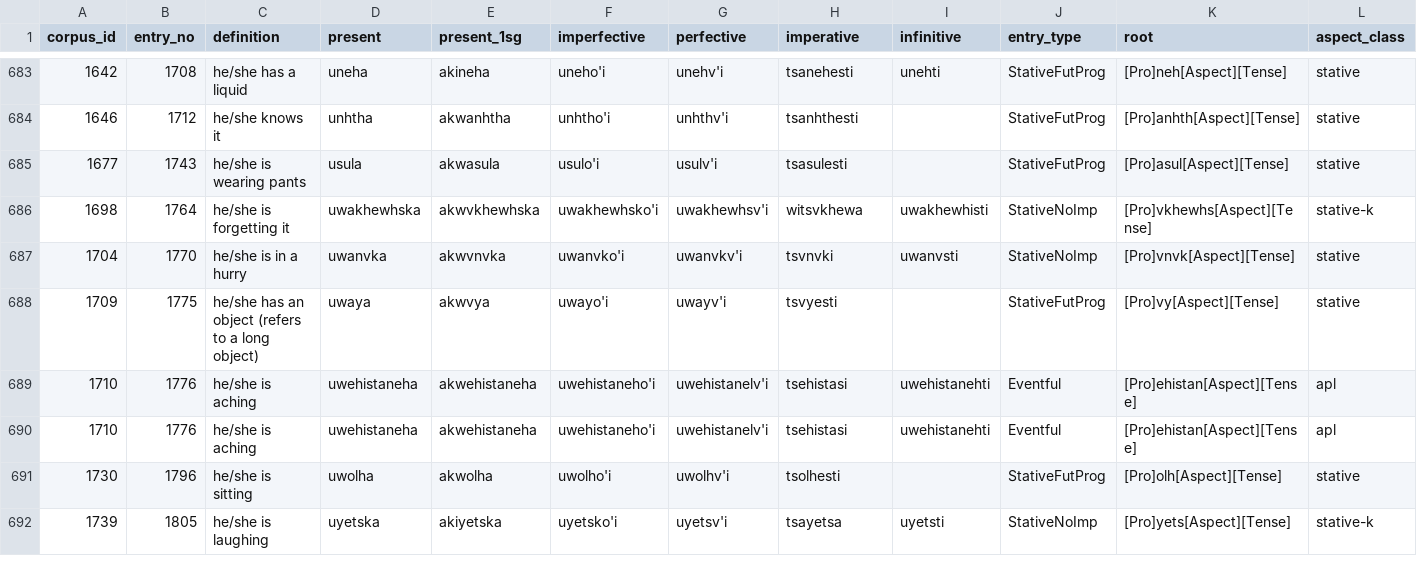
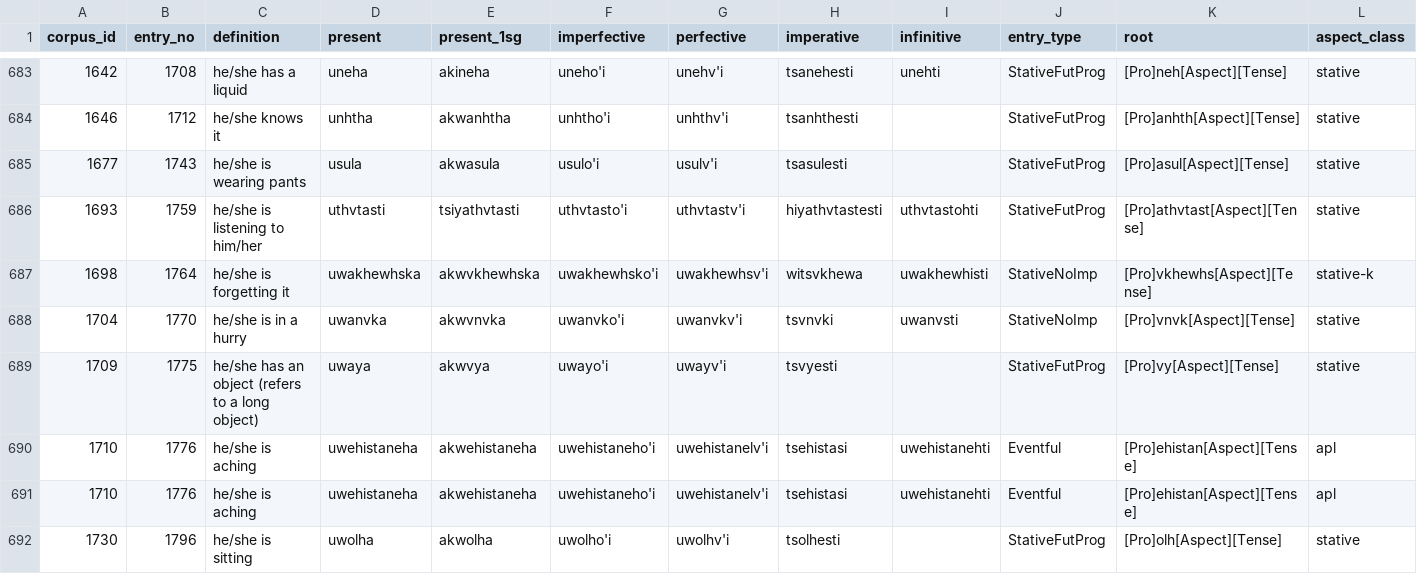
Before and after one commit to CharlieMcVicker/parC-macros, a CSV file: roots.csv, drawn as a sheet; only a part is shown, gaps mark what is left out; the shorter side is filled out with more unchanged rows; rows hold the shown columns only; the diff names each change by its address in the sheet, - before the commit and + after, or states it on an @@ line.

```diff
--- a/roots.csv
+++ b/roots.csv
+row 686: 1693 | 1759 | he/she is listening to him/her | uthvtasti | tsiyathvtasti | uthvtasto'i | uthvtastv'i | hiyathvtastesti | uthvtastohti | StativeFutProg | [Pro]athvtast[Aspect][Tense] | stative
```
Also changed, not shown: errors.csv, 3 other files.
